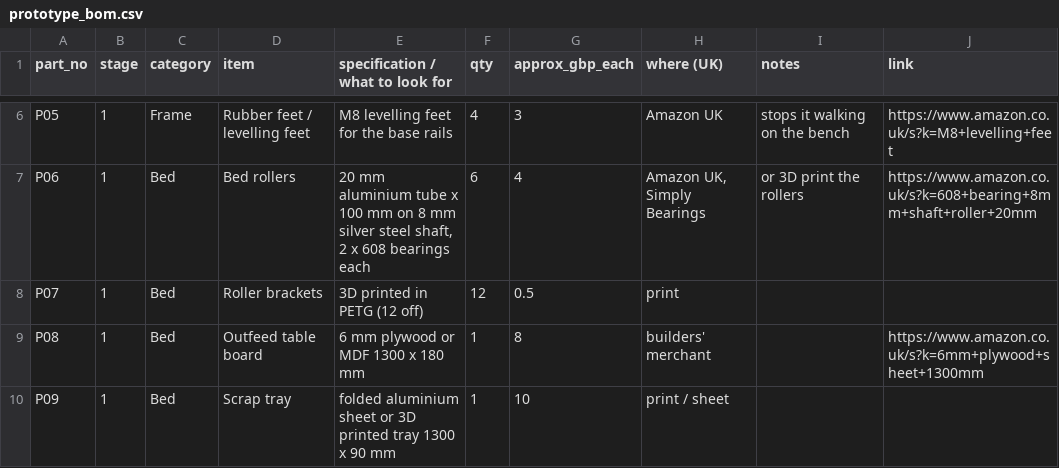
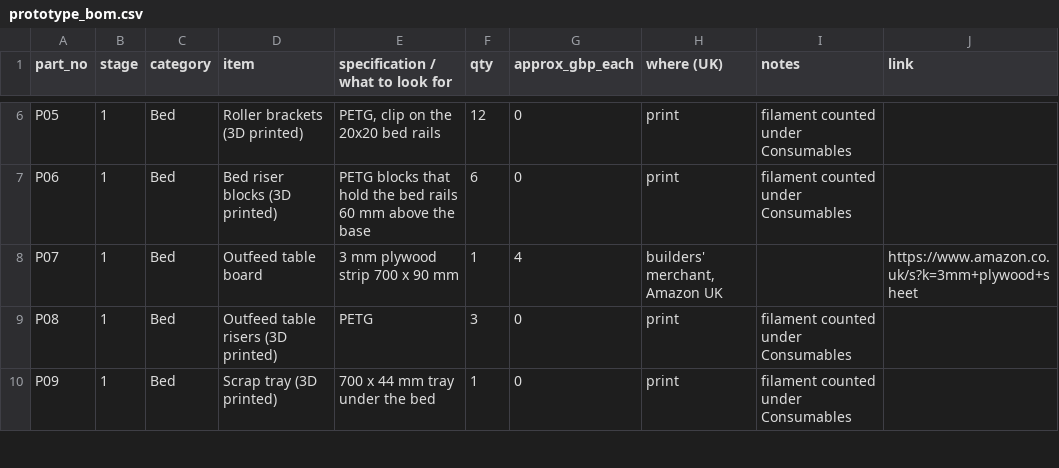
Before and after one commit to rvi007/steel-beam-cutting-cell, a CSV file: docs/prototype_bom.csv, drawn as a sheet; only a part is shown, gaps mark what is left out; the diff covers the shown part only; the diff names each change by its address in the sheet, - before the commit and + after, or states it on an @@ line.

```diff
--- a/docs/prototype_bom.csv
+++ b/docs/prototype_bom.csv
-C6 (category): Frame
+C6 (category): Bed
-D6 (item): Rubber feet / levelling feet
+D6 (item): Roller brackets (3D printed)
-E6 (specification / what to look for): M8 levelling feet for the base rails
+E6 (specification / what to look for): PETG, clip on the 20x20 bed rails
-F6 (qty): 4
+F6 (qty): 12
-G6 (approx_gbp_each): 3
+G6 (approx_gbp_each): 0
-H6 (where (UK)): Amazon UK
+H6 (where (UK)): print
-I6 (notes): stops it walking on the bench
+I6 (notes): filament counted under Consumables
-J6 (link): https://www.amazon.co.uk/s?k=M8+levelling+feet
+J6 (link): (empty)
-D7 (item): Bed rollers
+D7 (item): Bed riser blocks (3D printed)
-E7 (specification / what to look for): 20 mm aluminium tube x 100 mm on 8 mm silver steel shaft, 2 x 608 bearings each
+E7 (specification / what to look for): PETG blocks that hold the bed rails 60 mm above the base
-G7 (approx_gbp_each): 4
+G7 (approx_gbp_each): 0
-H7 (where (UK)): Amazon UK, Simply Bearings
+H7 (where (UK)): print
-I7 (notes): or 3D print the rollers
+I7 (notes): filament counted under Consumables
-J7 (link): https://www.amazon.co.uk/s?k=608+bearing+8mm+shaft+roller+20mm
+J7 (link): (empty)
-D8 (item): Roller brackets
+D8 (item): Outfeed table board
-E8 (specification / what to look for): 3D printed in PETG (12 off)
+E8 (specification / what to look for): 3 mm plywood strip 700 x 90 mm
-F8 (qty): 12
+F8 (qty): 1
-G8 (approx_gbp_each): 0.5
+G8 (approx_gbp_each): 4
-H8 (where (UK)): print
+H8 (where (UK)): builders' merchant, Amazon UK
-J8 (link): (empty)
+J8 (link): https://www.amazon.co.uk/s?k=3mm+plywood+sheet
-D9 (item): Outfeed table board
+D9 (item): Outfeed table risers (3D printed)
-E9 (specification / what to look for): 6 mm plywood or MDF 1300 x 180 mm
+E9 (specification / what to look for): PETG
-F9 (qty): 1
+F9 (qty): 3
-G9 (approx_gbp_each): 8
+G9 (approx_gbp_each): 0
-H9 (where (UK)): builders' merchant
+H9 (where (UK)): print
-I9:I10 (notes): (empty)
+I9:I10 (notes): filament counted under Consumables
-J9 (link): https://www.amazon.co.uk/s?k=6mm+plywood+sheet+1300mm
+J9 (link): (empty)
-D10 (item): Scrap tray
+D10 (item): Scrap tray (3D printed)
-E10 (specification / what to look for): folded aluminium sheet or 3D printed tray 1300 x 90 mm
+E10 (specification / what to look for): 700 x 44 mm tray under the bed
-G10 (approx_gbp_each): 10
+G10 (approx_gbp_each): 0
-H10 (where (UK)): print / sheet
+H10 (where (UK)): print
```
Also changed, not shown: 113 edited cells elsewhere in this file, cad/prototype_cut_list.csv, cad/prototype_positions.csv, 27 other files.
